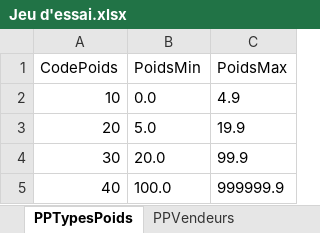
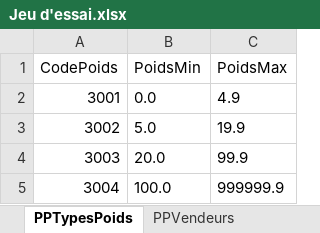
Before and after one commit to SamuelMenard/PetitesPuces, an Excel workbook: Jeu d'essai.xlsx, sheet PPTypesPoids, drawn as a sheet; values as stored, in another font and other column widths than the file's, no borders; the diff names each change by its address in the sheet, - before the commit and + after, or states it on an @@ line.

```diff
--- a/Jeu d'essai.xlsx (sheet PPTypesPoids)
+++ b/Jeu d'essai.xlsx (sheet PPTypesPoids)
-A2 (CodePoids): 10
+A2 (CodePoids): 3001
-A3 (CodePoids): 20
+A3 (CodePoids): 3002
-A4 (CodePoids): 30
+A4 (CodePoids): 3003
-A5 (CodePoids): 40
+A5 (CodePoids): 3004
```
Also changed, not shown: sheet PPProduits, sheet PPClients, sheet PPVendeursClients, sheet PPVendeurs, sheet PPDetailsCommandes, sheet PPCommandes, 7 more sheets, 9 other files.
